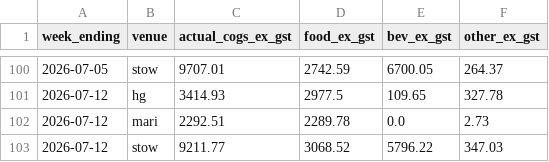
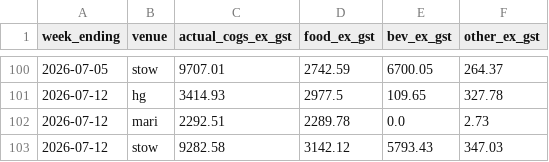
Before and after one commit to zakstowaway/mari-daily-reporting, a CSV file: data/xero_cogs_weekly.csv, drawn as a sheet; only a part is shown, gaps mark what is left out.

Commit message:
Xero API pull 2026-07-16: xero_cogs_weekly.csv

```diff
--- a/data/xero_cogs_weekly.csv
+++ b/data/xero_cogs_weekly.csv
@@ -102,2 +102,2 @@ week_ending,venue,actual_cogs_ex_gst,food_ex_gst,bev_ex_gst,other_ex_gst
 2026-07-12,mari,2292.51,2289.78,0.0,2.73
-2026-07-12,stow,9211.77,3068.52,5796.22,347.03
+2026-07-12,stow,9282.58,3142.12,5793.43,347.03
```
